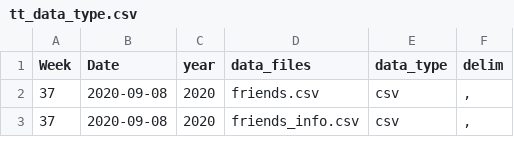
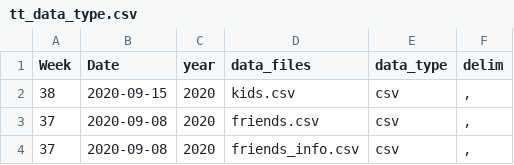
Before and after one commit to ashamuee/tidytuesday, a CSV file: static/tt_data_type.csv, drawn as a sheet; only a part is shown; the diff names each change by its address in the sheet, - before the commit and + after, or states it on an @@ line.

Commit message:
add week 38 - gov spending on kids

```diff
--- a/static/tt_data_type.csv
+++ b/static/tt_data_type.csv
+row 2: 38 | 2020-09-15 | 2020 | kids.csv | csv | ,
```
Also changed, not shown: 6 other files.
